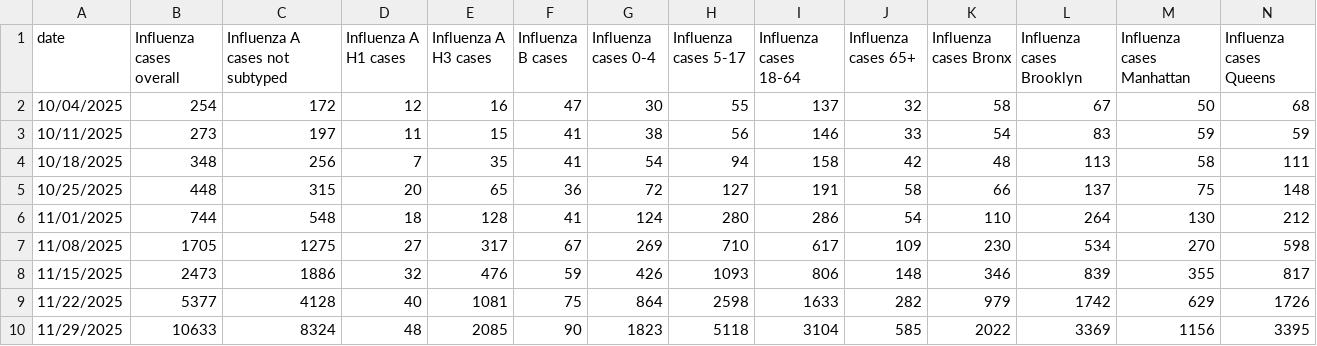
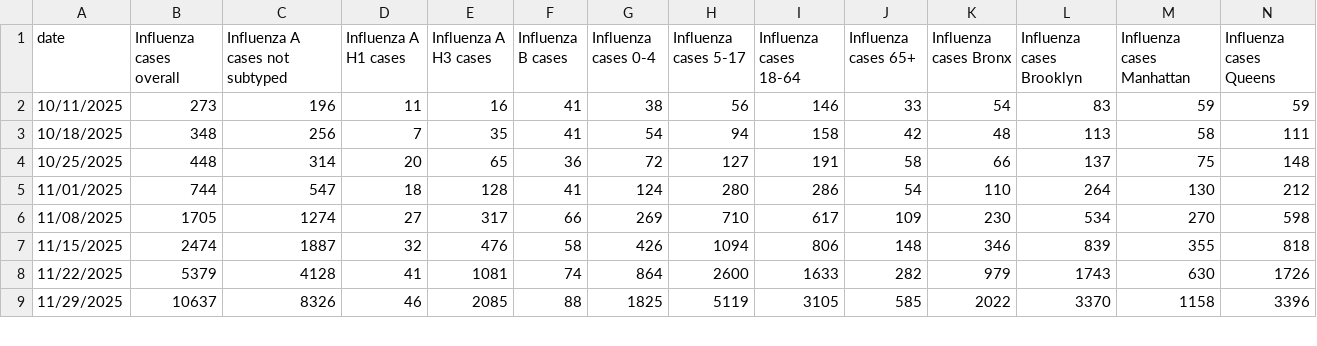
Before and after one commit to nychealth/respiratory-illness-data, a CSV file: data/Case_data_influenza_by_group.csv, drawn as a sheet; only a part is shown; removed rows and columns are numbered as before the commit, all else as after; rows hold the shown columns only; the diff covers the shown part only; the diff names each change by its address in the sheet, - before the commit and + after, or states it on an @@ line.

```diff
--- a/data/Case_data_influenza_by_group.csv
+++ b/data/Case_data_influenza_by_group.csv
-row 2: 10/04/2025 | 254 | 172 | 12 | 16 | 47 | 30 | 55 | 137 | 32 | 58 | 67 | 50 | 68
-C2 (Influenza A cases not subtyped): 197
+C2 (Influenza A cases not subtyped): 196
-E2 (Influenza A H3 cases): 15
+E2 (Influenza A H3 cases): 16
-C4 (Influenza A cases not subtyped): 315
+C4 (Influenza A cases not subtyped): 314
-C5 (Influenza A cases not subtyped): 548
+C5 (Influenza A cases not subtyped): 547
-C6 (Influenza A cases not subtyped): 1275
+C6 (Influenza A cases not subtyped): 1274
-F6 (Influenza B cases): 67
+F6 (Influenza B cases): 66
-B7 (Influenza cases overall): 2473
+B7 (Influenza cases overall): 2474
-C7 (Influenza A cases not subtyped): 1886
+C7 (Influenza A cases not subtyped): 1887
-F7 (Influenza B cases): 59
+F7 (Influenza B cases): 58
-H7 (Influenza cases 5-17): 1093
+H7 (Influenza cases 5-17): 1094
-N7 (Influenza cases Queens): 817
+N7 (Influenza cases Queens): 818
-B8 (Influenza cases overall): 5377
+B8 (Influenza cases overall): 5379
-D8 (Influenza A H1 cases): 40
+D8 (Influenza A H1 cases): 41
-F8 (Influenza B cases): 75
+F8 (Influenza B cases): 74
-H8 (Influenza cases 5-17): 2598
+H8 (Influenza cases 5-17): 2600
-L8 (Influenza cases Brooklyn): 1742
+L8 (Influenza cases Brooklyn): 1743
-M8 (Influenza cases Manhattan): 629
+M8 (Influenza cases Manhattan): 630
-B9 (Influenza cases overall): 10633
+B9 (Influenza cases overall): 10637
-C9 (Influenza A cases not subtyped): 8324
+C9 (Influenza A cases not subtyped): 8326
-D9 (Influenza A H1 cases): 48
+D9 (Influenza A H1 cases): 46
-F9 (Influenza B cases): 90
+F9 (Influenza B cases): 88
-G9 (Influenza cases 0-4): 1823
+G9 (Influenza cases 0-4): 1825
-H9 (Influenza cases 5-17): 5118
+H9 (Influenza cases 5-17): 5119
-I9 (Influenza cases 18-64): 3104
+I9 (Influenza cases 18-64): 3105
-L9 (Influenza cases Brooklyn): 3369
+L9 (Influenza cases Brooklyn): 3370
-M9 (Influenza cases Manhattan): 1156
+M9 (Influenza cases Manhattan): 1158
-N9 (Influenza cases Queens): 3395
+N9 (Influenza cases Queens): 3396
```
Also changed, not shown: 1 added row and 38 edited cells elsewhere in this file, data/Case_data_influenza.csv, data/Death_data_COVID-19_by_group.csv, 11 other files.
